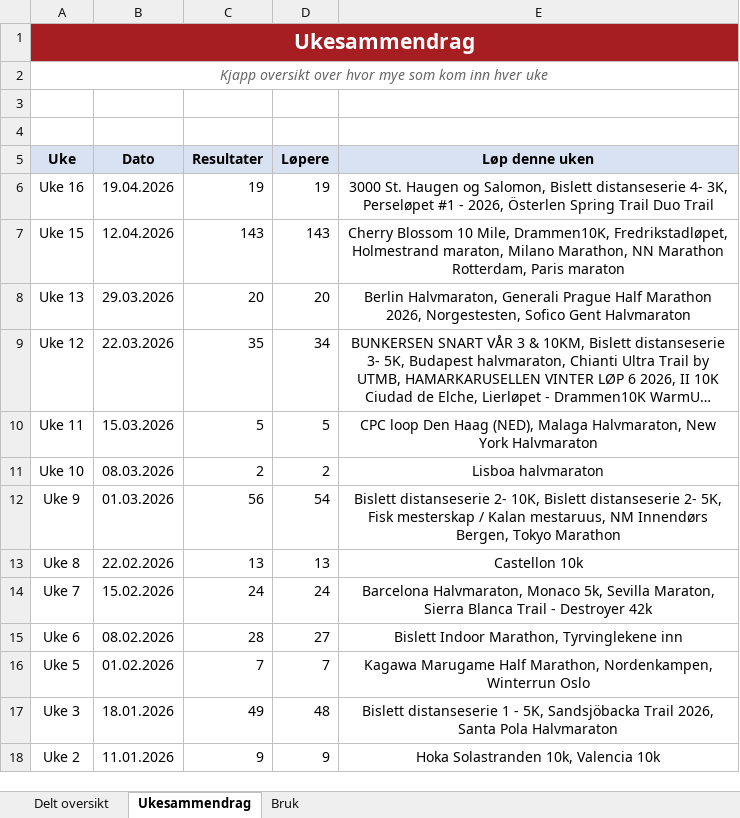
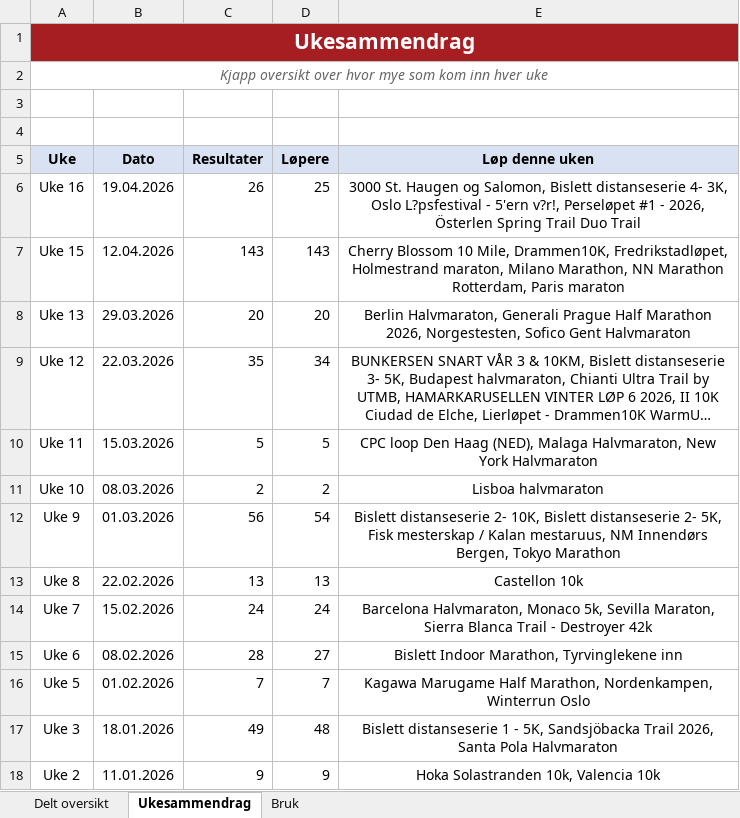
Before and after one commit to gustavByte/sk-vidar-2026-resultater, an Excel workbook: data/delt_oversikt/SK Vidar Langdistanse 2026.xlsx, sheet Ukesammendrag, drawn as a sheet; long unchanged cells end in …; values as stored, in another font and other column widths than the file's, no borders; table styles not drawn; the diff names each change by its address in the sheet, - before the commit and + after, or states it on an @@ line.

Commit message:
Import Oslo Løpsfestival results

```diff
--- a/data/delt_oversikt/SK Vidar Langdistanse 2026.xlsx (sheet Ukesammendrag)
+++ b/data/delt_oversikt/SK Vidar Langdistanse 2026.xlsx (sheet Ukesammendrag)
-C6 (Resultater): 19
+C6 (Resultater): 26
-D6 (Løpere): 19
+D6 (Løpere): 25
-E6 (Løp denne uken): …4- 3K, Perseløpet #1…
+E6 (Løp denne uken): …4- 3K, Oslo L?psfestival - 5'ern v?r!, Perseløpet #1…
```
Also changed, not shown: sheet Delt oversikt, 1 other file.
